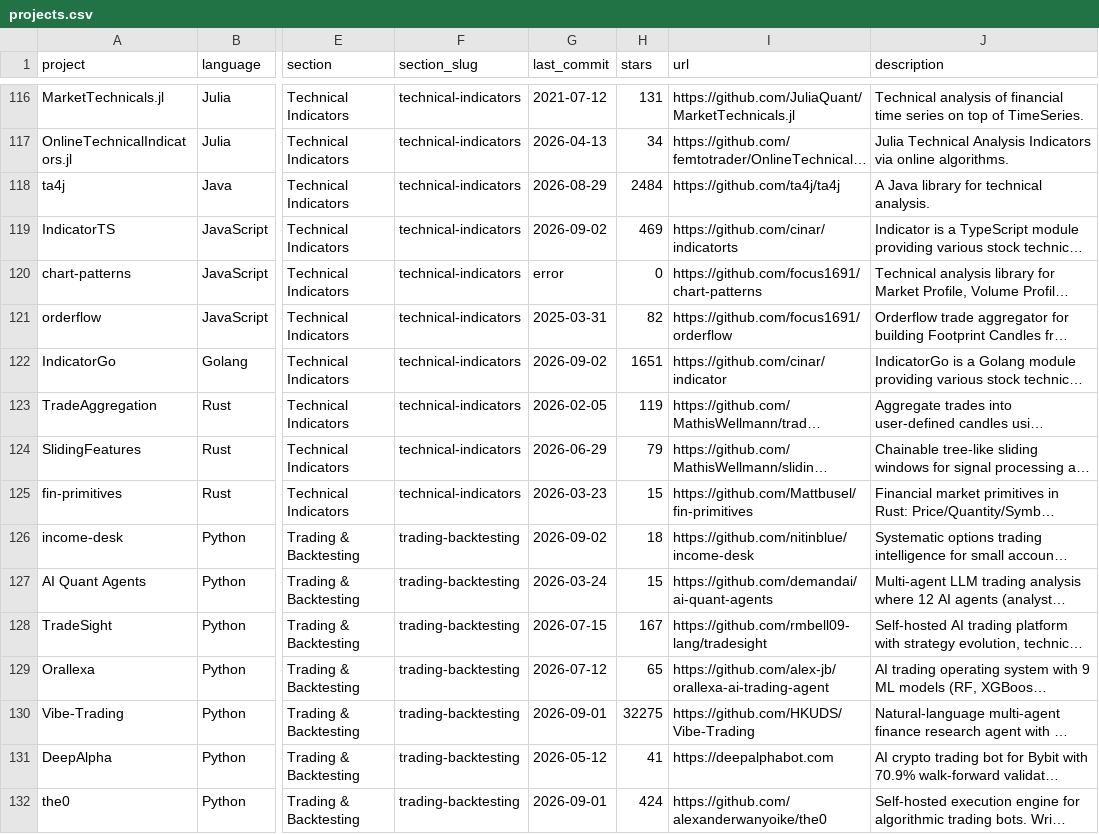
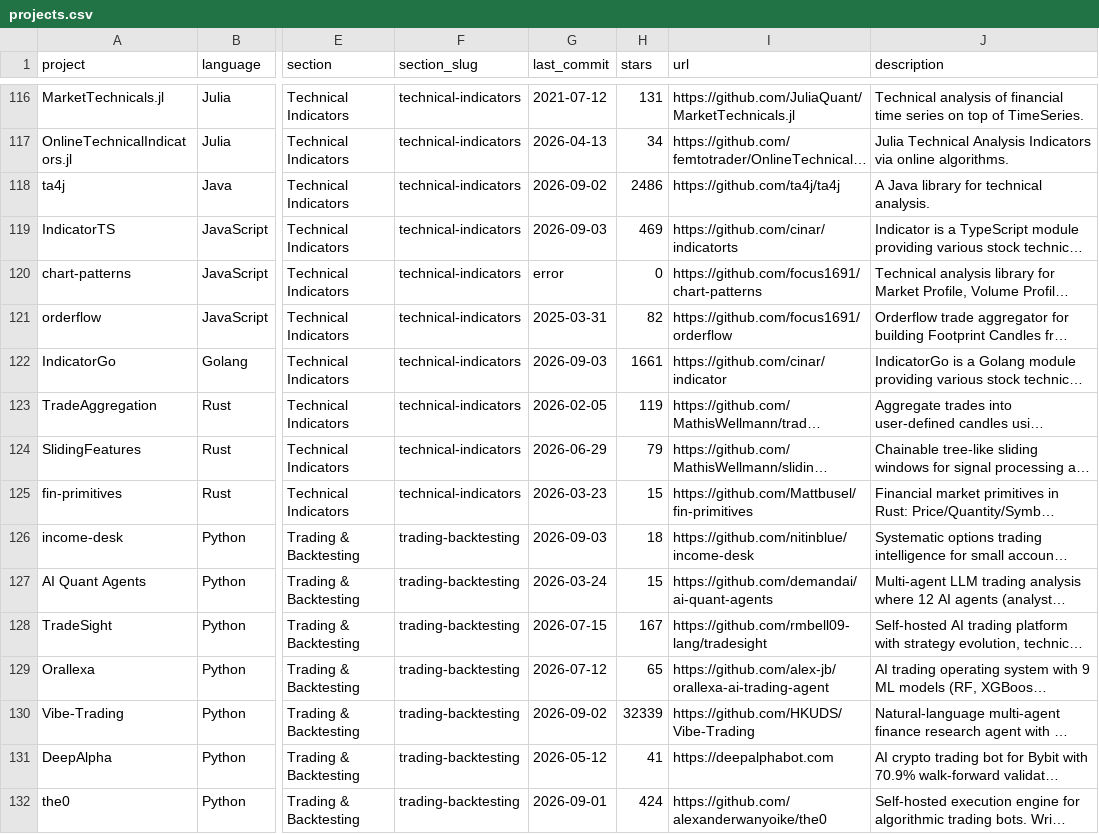
Before and after one commit to anselmoaraujo/awesome-quant, a CSV file: projects.csv, drawn as a sheet; only a part is shown, gaps mark what is left out; long unchanged cells end in …; the diff covers the shown part only; the diff names each change by its address in the sheet, - before the commit and + after, or states it on an @@ line.

```diff
--- a/projects.csv
+++ b/projects.csv
-G118 (last_commit): 2026-08-29
+G118 (last_commit): 2026-09-02
-H118 (stars): 2484
+H118 (stars): 2486
-G119 (last_commit): 2026-09-02
+G119 (last_commit): 2026-09-03
-G122 (last_commit): 2026-09-02
+G122 (last_commit): 2026-09-03
-H122 (stars): 1651
+H122 (stars): 1661
-G126 (last_commit): 2026-09-02
+G126 (last_commit): 2026-09-03
-G130 (last_commit): 2026-09-01
+G130 (last_commit): 2026-09-02
-H130 (stars): 32275
+H130 (stars): 32339
```
Also changed, not shown: 115 edited cells elsewhere in this file, 1 other file.
